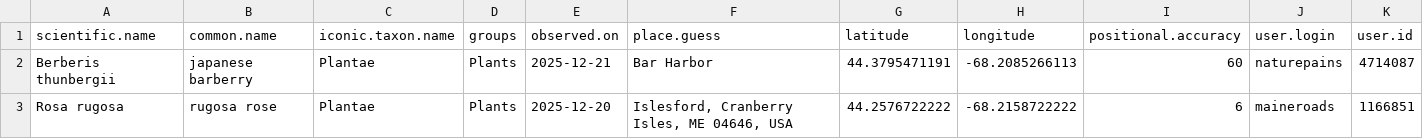
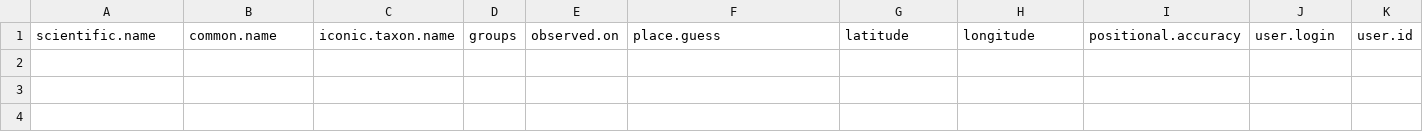
Before and after one commit to Kylelima21/ANP_managers_report, a CSV file: email_alerts/outputs/invasive_pestslist.csv, drawn as a sheet; only a part is shown; rows hold the shown columns only; the diff names each change by its address in the sheet, - before the commit and + after, or states it on an @@ line.

```diff
--- a/email_alerts/outputs/invasive_pestslist.csv
+++ b/email_alerts/outputs/invasive_pestslist.csv
-row 2: Berberis thunbergii | japanese barberry | Plantae | Plants | 2025-12-21 | Bar Harbor | 44.3795471191 | -68.2085266113 | 60 | naturepains | 4714087
-row 3: Rosa rugosa | rugosa rose | Plantae | Plants | 2025-12-20 | Islesford, Cranberry Isles, ME 04646, USA | 44.2576722222 | -68.2158722222 | 6 | maineroads | 1166851
```
Also changed, not shown: 3 other files.
